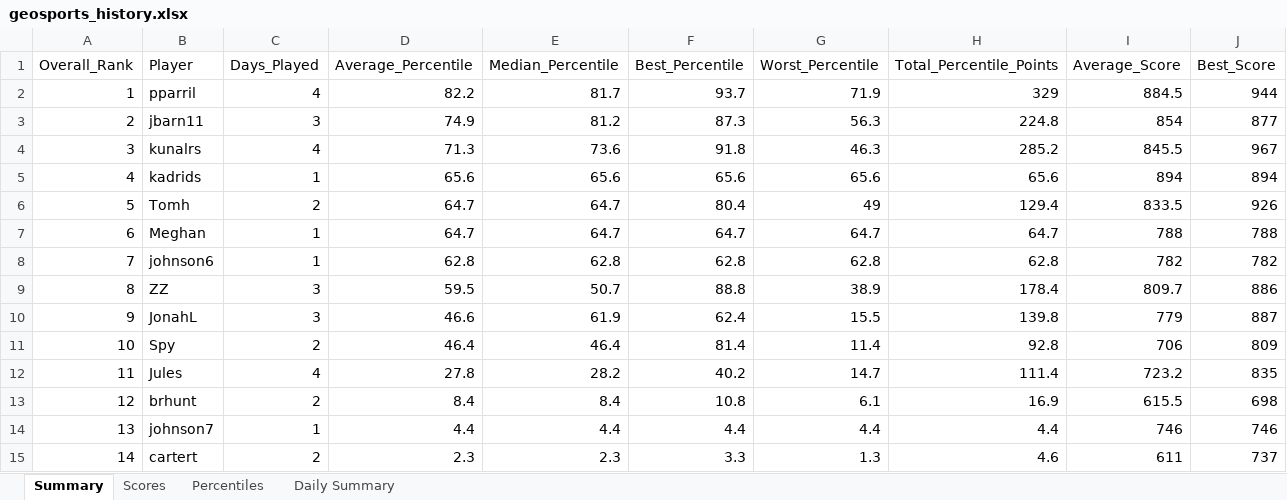
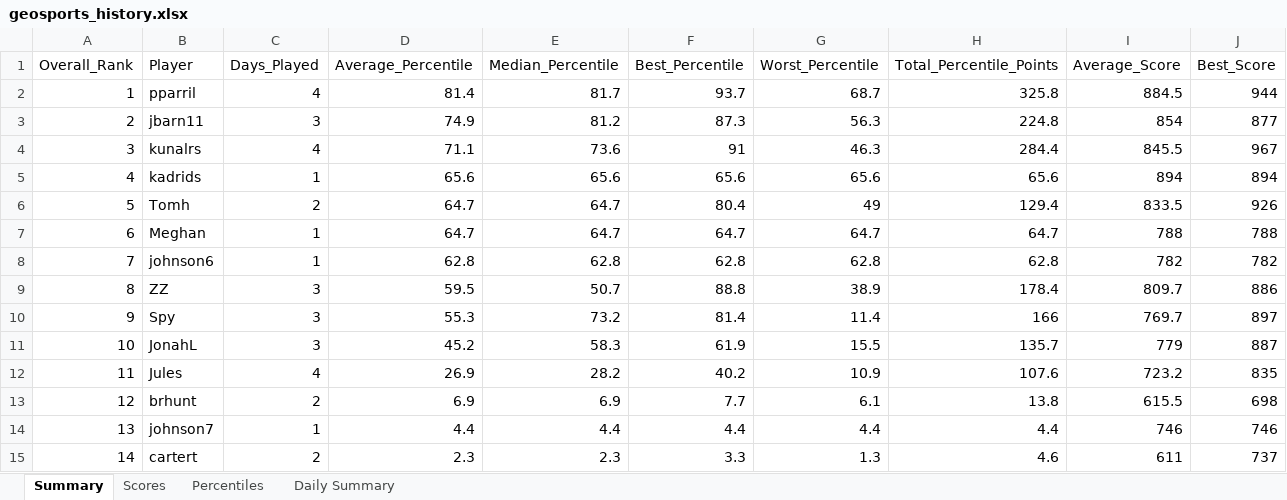
Before and after one commit to thenehan2442/geosport, an Excel workbook: geosports_history.xlsx, sheet Summary, drawn as a sheet; values as stored, in another font and other column widths than the file's, no borders; the diff names each change by its address in the sheet, - before the commit and + after, or states it on an @@ line.

Commit message:
Auto-update league data Sat 09/05/2026 17:51:19.36

```diff
--- a/geosports_history.xlsx (sheet Summary)
+++ b/geosports_history.xlsx (sheet Summary)
-D2 (Average_Percentile): 82.2
+D2 (Average_Percentile): 81.4
-G2 (Worst_Percentile): 71.9
+G2 (Worst_Percentile): 68.7
-H2 (Total_Percentile_Points): 329
+H2 (Total_Percentile_Points): 325.8
-D4 (Average_Percentile): 71.3
+D4 (Average_Percentile): 71.1
-F4 (Best_Percentile): 91.8
+F4 (Best_Percentile): 91
-H4 (Total_Percentile_Points): 285.2
+H4 (Total_Percentile_Points): 284.4
-B10 (Player): JonahL
+B10 (Player): Spy
-D10 (Average_Percentile): 46.6
+D10 (Average_Percentile): 55.3
-E10 (Median_Percentile): 61.9
+E10 (Median_Percentile): 73.2
-F10 (Best_Percentile): 62.4
+F10 (Best_Percentile): 81.4
-G10 (Worst_Percentile): 15.5
+G10 (Worst_Percentile): 11.4
-H10 (Total_Percentile_Points): 139.8
+H10 (Total_Percentile_Points): 166
-I10 (Average_Score): 779
+I10 (Average_Score): 769.7
-J10 (Best_Score): 887
+J10 (Best_Score): 897
-B11 (Player): Spy
+B11 (Player): JonahL
-C11 (Days_Played): 2
+C11 (Days_Played): 3
-D11 (Average_Percentile): 46.4
+D11 (Average_Percentile): 45.2
-E11 (Median_Percentile): 46.4
+E11 (Median_Percentile): 58.3
-F11 (Best_Percentile): 81.4
+F11 (Best_Percentile): 61.9
-G11 (Worst_Percentile): 11.4
+G11 (Worst_Percentile): 15.5
-H11 (Total_Percentile_Points): 92.8
+H11 (Total_Percentile_Points): 135.7
-I11 (Average_Score): 706
+I11 (Average_Score): 779
-J11 (Best_Score): 809
+J11 (Best_Score): 887
-D12 (Average_Percentile): 27.8
+D12 (Average_Percentile): 26.9
-G12 (Worst_Percentile): 14.7
+G12 (Worst_Percentile): 10.9
-H12 (Total_Percentile_Points): 111.4
+H12 (Total_Percentile_Points): 107.6
-D13 (Average_Percentile): 8.4
+D13 (Average_Percentile): 6.9
-E13 (Median_Percentile): 8.4
+E13 (Median_Percentile): 6.9
-F13 (Best_Percentile): 10.8
+F13 (Best_Percentile): 7.7
-H13 (Total_Percentile_Points): 16.9
+H13 (Total_Percentile_Points): 13.8
```
Also changed, not shown: sheet Percentiles, sheet Daily Summary, sheet Scores.
